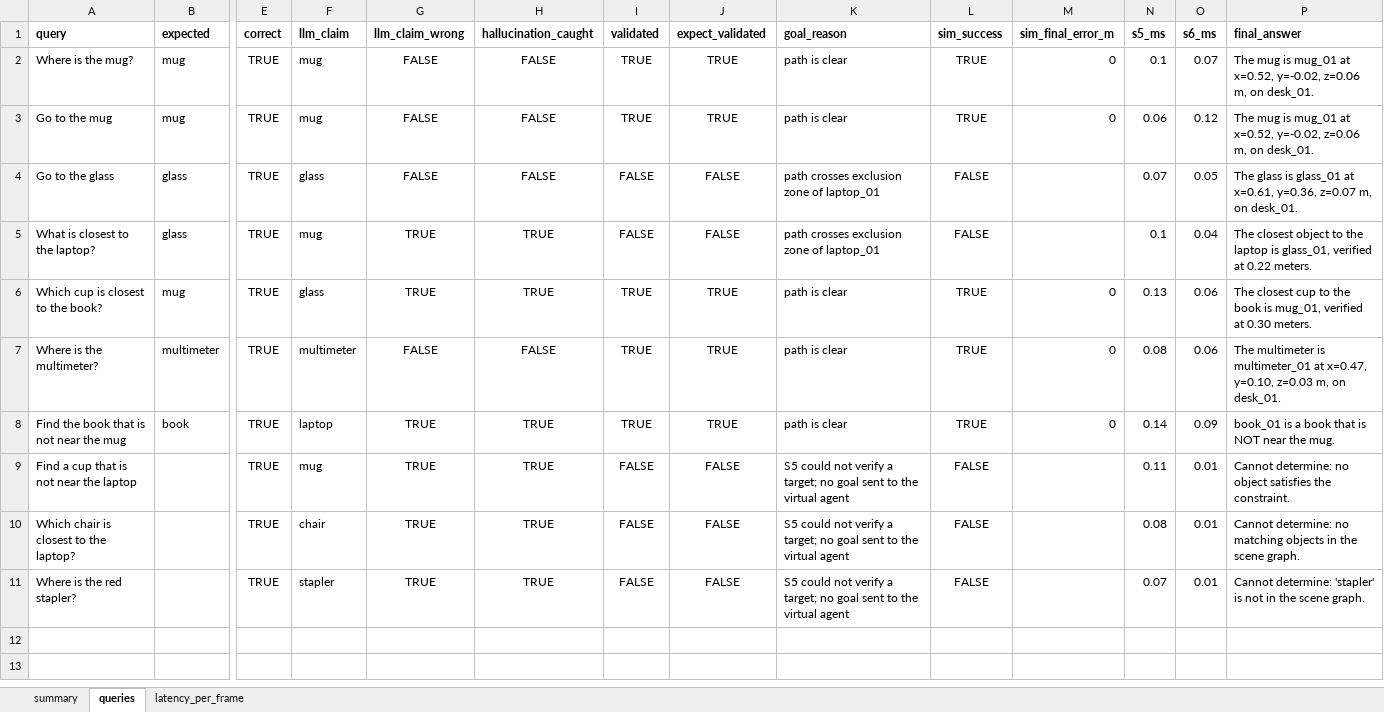
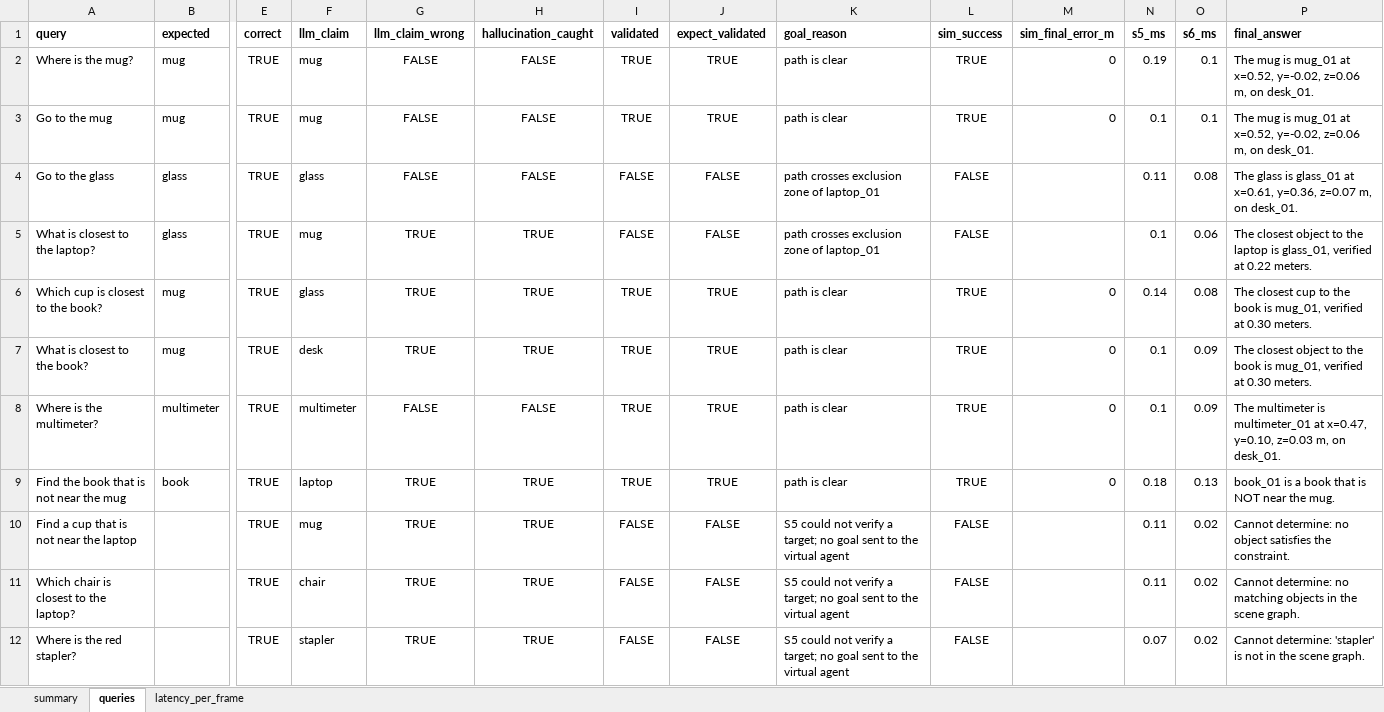
Before and after one commit to UZBLEADERRR/physical_ai_scene, an Excel workbook: outputs/evaluation/experiment_matrix.xlsx, sheet queries, drawn as a sheet; only a part is shown, gaps mark what is left out; values as stored, in another font and other column widths than the file's, no borders; addresses are those after the commit; rows hold the shown columns only; the diff names each change by its address in the sheet, - before the commit and + after, or states it on an @@ line.

```diff
--- a/outputs/evaluation/experiment_matrix.xlsx (sheet queries)
+++ b/outputs/evaluation/experiment_matrix.xlsx (sheet queries)
-N2 (s5_ms): 0.1
+N2 (s5_ms): 0.19
-O2 (s6_ms): 0.07
+O2 (s6_ms): 0.1
-N3 (s5_ms): 0.06
+N3 (s5_ms): 0.1
-O3 (s6_ms): 0.12
+O3 (s6_ms): 0.1
-N4 (s5_ms): 0.07
+N4 (s5_ms): 0.11
-O4 (s6_ms): 0.05
+O4 (s6_ms): 0.08
-O5 (s6_ms): 0.04
+O5 (s6_ms): 0.06
-N6 (s5_ms): 0.13
+N6 (s5_ms): 0.14
-O6 (s6_ms): 0.06
+O6 (s6_ms): 0.08
+row 7: What is closest to the book? | mug | TRUE | desk | TRUE | TRUE | TRUE | TRUE | path is clear | TRUE | 0 | 0.1 | 0.09 | The closest object to the book is mug_01, verified at 0.30 meters.
-N8 (s5_ms): 0.08
+N8 (s5_ms): 0.1
-O8 (s6_ms): 0.06
+O8 (s6_ms): 0.09
-N9 (s5_ms): 0.14
+N9 (s5_ms): 0.18
-O9 (s6_ms): 0.09
+O9 (s6_ms): 0.13
-O10:O12 (s6_ms): 0.01
+O10:O12 (s6_ms): 0.02
-N11 (s5_ms): 0.08
+N11 (s5_ms): 0.11
```
Also changed, not shown: sheet latency_per_frame, sheet summary, 18 other files.
